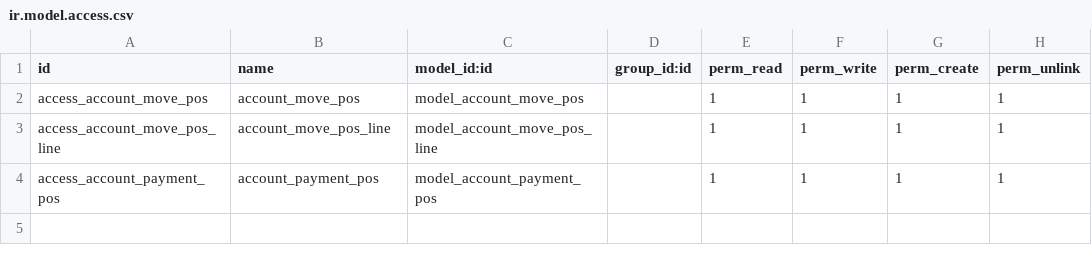
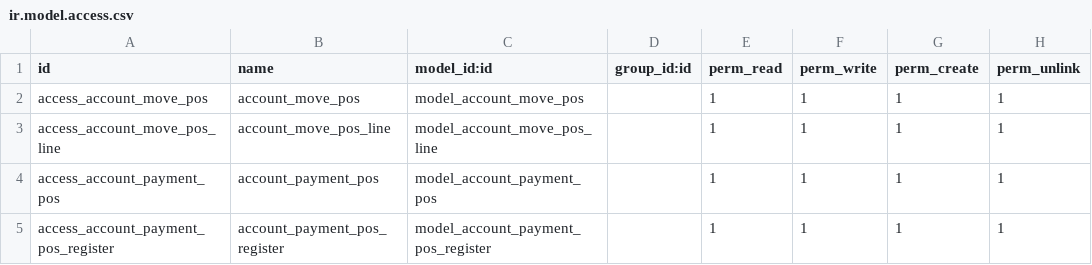
Before and after one commit to odooco/coondev_15, a CSV file: custom_account_segment/security/ir.model.access.csv, drawn as a sheet; the diff names each change by its address in the sheet, - before the commit and + after, or states it on an @@ line.

```diff
--- a/custom_account_segment/security/ir.model.access.csv
+++ b/custom_account_segment/security/ir.model.access.csv
+row 5: access_account_payment_pos_register | account_payment_pos_register | model_account_payment_pos_register |  | 1 | 1 | 1 | 1
```
Also changed, not shown: 6 other files.
